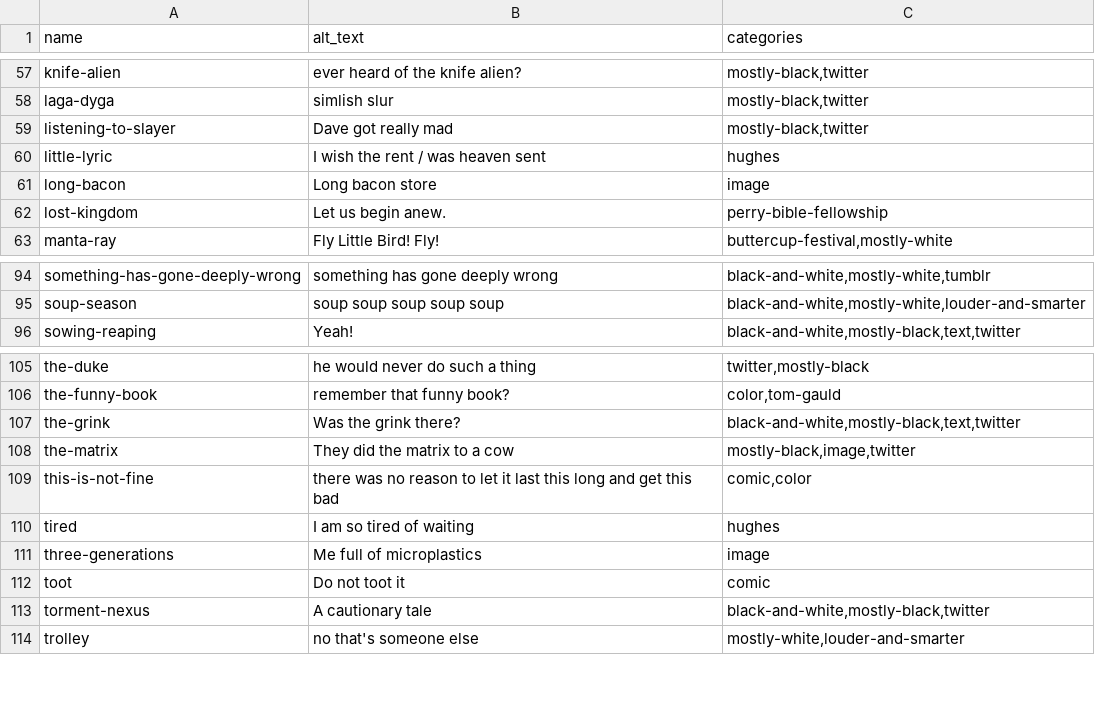
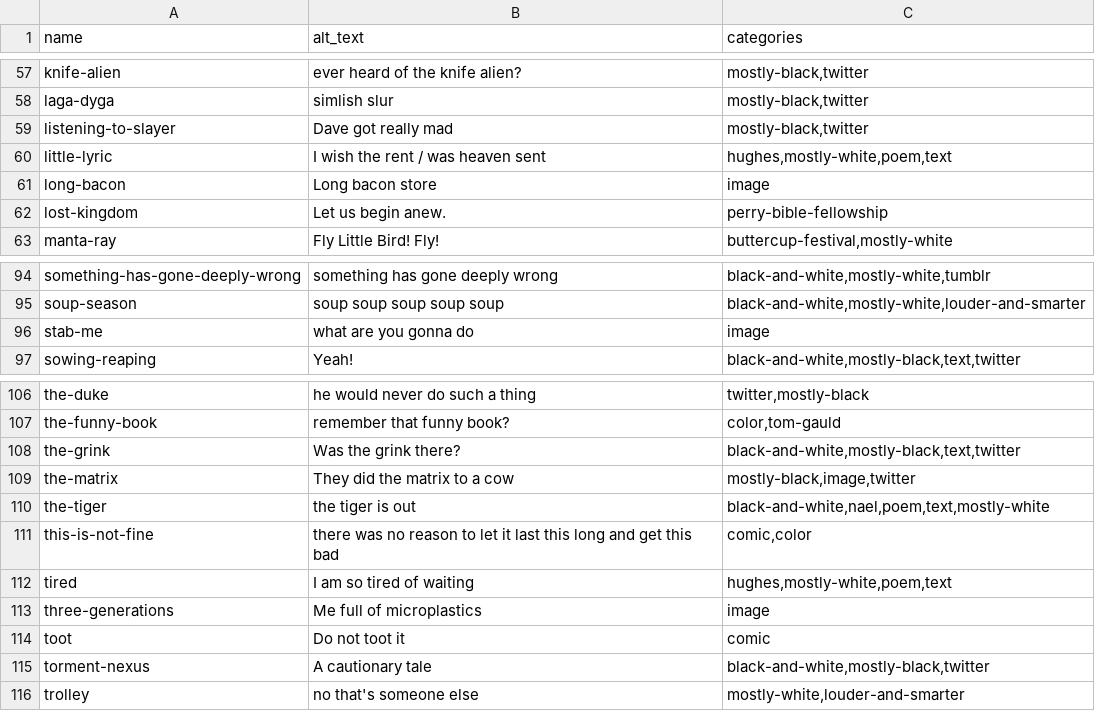
Before and after one commit to pmlandwehr/pmlandwehr.github.io, a CSV file: metadata.csv, drawn as a sheet; only a part is shown, gaps mark what is left out.

Commit message:
metadata for stab-me,the-tiger, update poems

```diff
--- a/metadata.csv
+++ b/metadata.csv
@@ -59,3 +59,3 @@ laga-dyga,simlish slur,"mostly-black,twitter"
 listening-to-slayer,Dave got really mad,"mostly-black,twitter"
-little-lyric,I wish the rent / was heaven sent,hughes
+little-lyric,I wish the rent / was heaven sent,"hughes,mostly-white,poem,text"
 long-bacon,Long bacon store,image
@@ -95,2 +95,3 @@ something-has-gone-deeply-wrong,something has gone deeply wrong,"black-and-white
 soup-season,soup soup soup soup soup,"black-and-white,mostly-white,louder-and-smarter"
+stab-me,what are you gonna do,image
 sowing-reaping,Yeah!,"black-and-white,mostly-black,text,twitter"
@@ -108,4 +109,5 @@ the-grink,Was the grink there?,"black-and-white,mostly-black,text,twitter"
 the-matrix,They did the matrix to a cow,"mostly-black,image,twitter"
+the-tiger,the tiger is out,"black-and-white,nael,poem,text,mostly-white"
 this-is-not-fine,there was no reason to let it last this long and get this bad,"comic,color"
-tired,I am so tired of waiting,hughes
+tired,I am so tired of waiting,"hughes,mostly-white,poem,text"
 three-generations,Me full of microplastics,image
```
